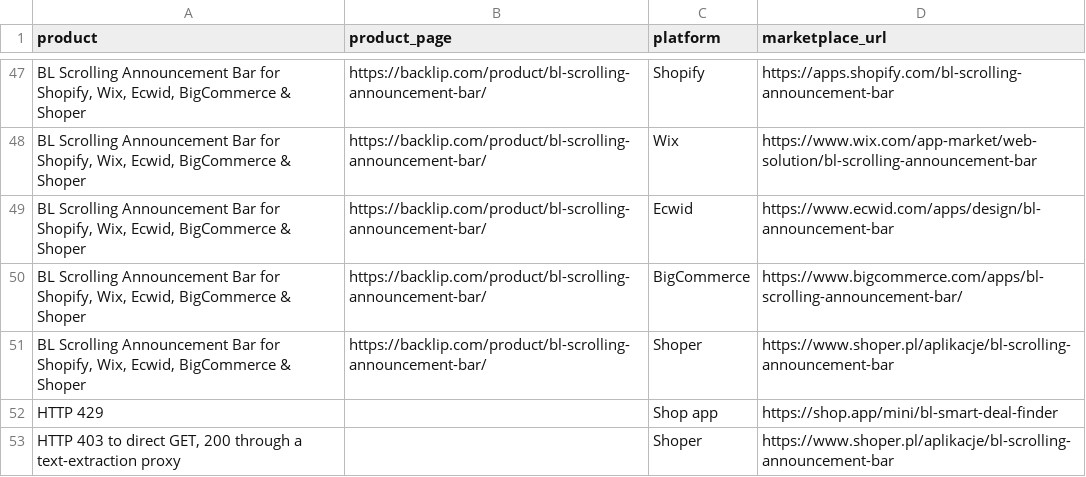
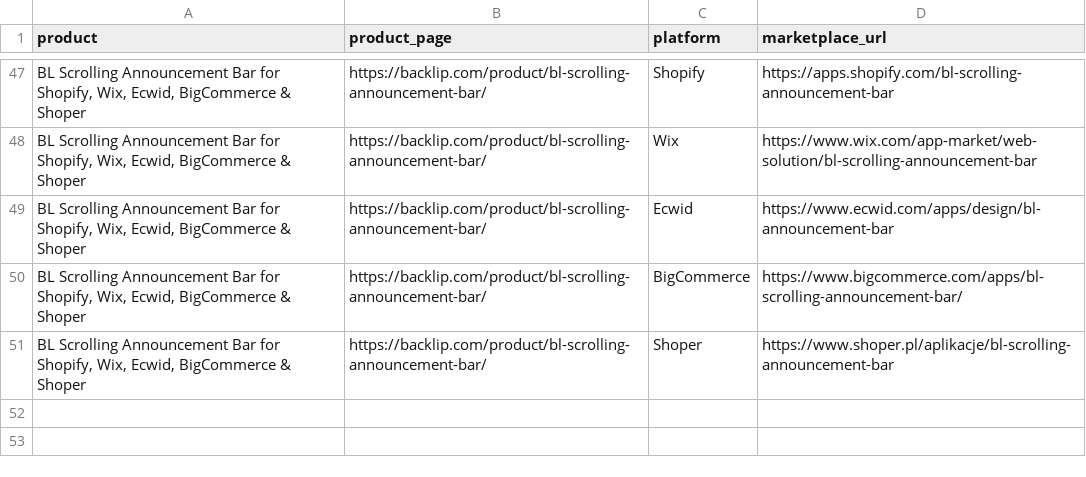
Before and after one commit to backlipapps/public, a CSV file: apps.csv, drawn as a sheet; only a part is shown, gaps mark what is left out; the diff names each change by its address in the sheet, - before the commit and + after, or states it on an @@ line.

```diff
--- a/apps.csv
+++ b/apps.csv
-row 52: HTTP 429 |  | Shop app | https://shop.app/mini/bl-smart-deal-finder
-row 53: HTTP 403 to direct GET, 200 through a text-extraction proxy |  | Shoper | https://www.shoper.pl/aplikacje/bl-scrolling-announcement-bar
```
Also changed, not shown: 10 other files.
